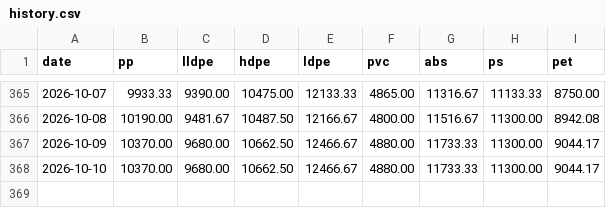
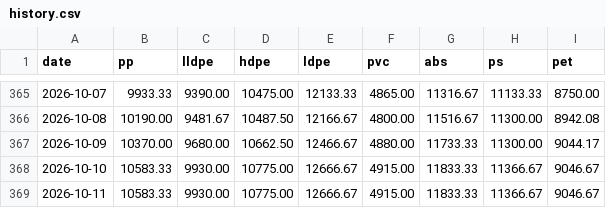
Before and after one commit to jchengwei60/china-plastic-prices, a CSV file: data/history.csv, drawn as a sheet; only a part is shown, gaps mark what is left out.

Commit message:
update data/history.csv

```diff
--- a/data/history.csv
+++ b/data/history.csv
@@ -367,2 +367,3 @@ date,pp,lldpe,hdpe,ldpe,pvc,abs,ps,pet
 2026-10-09,10370.00,9680.00,10662.50,12466.67,4880.00,11733.33,11300.00,9044.17
-2026-10-10,10370.00,9680.00,10662.50,12466.67,4880.00,11733.33,11300.00,9044.17
+2026-10-10,10583.33,9930.00,10775.00,12666.67,4915.00,11833.33,11366.67,9046.67
+2026-10-11,10583.33,9930.00,10775.00,12666.67,4915.00,11833.33,11366.67,9046.67
```
